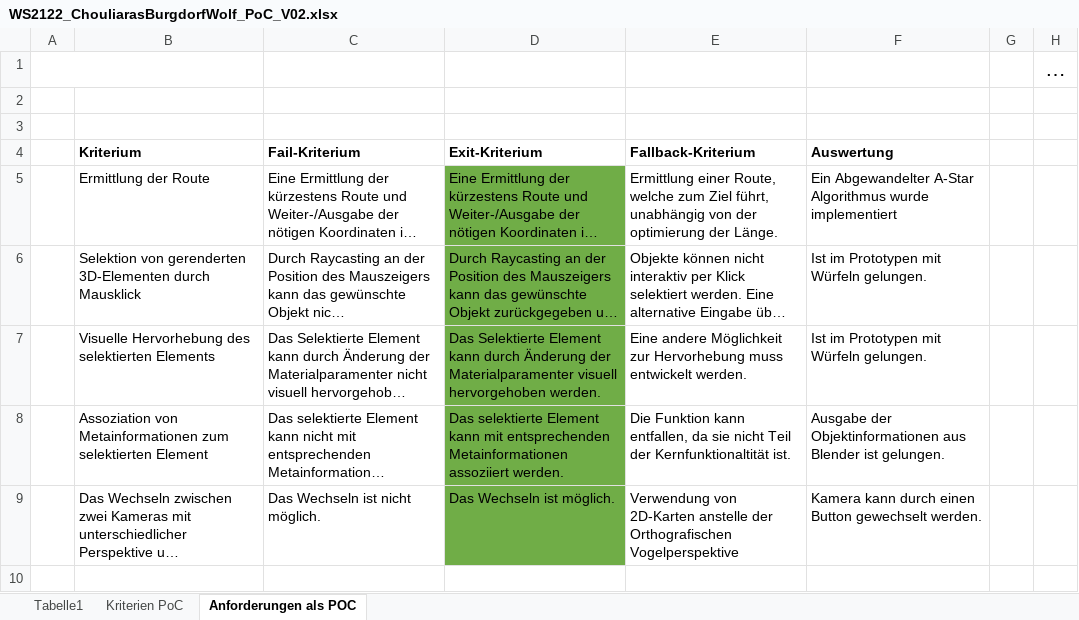
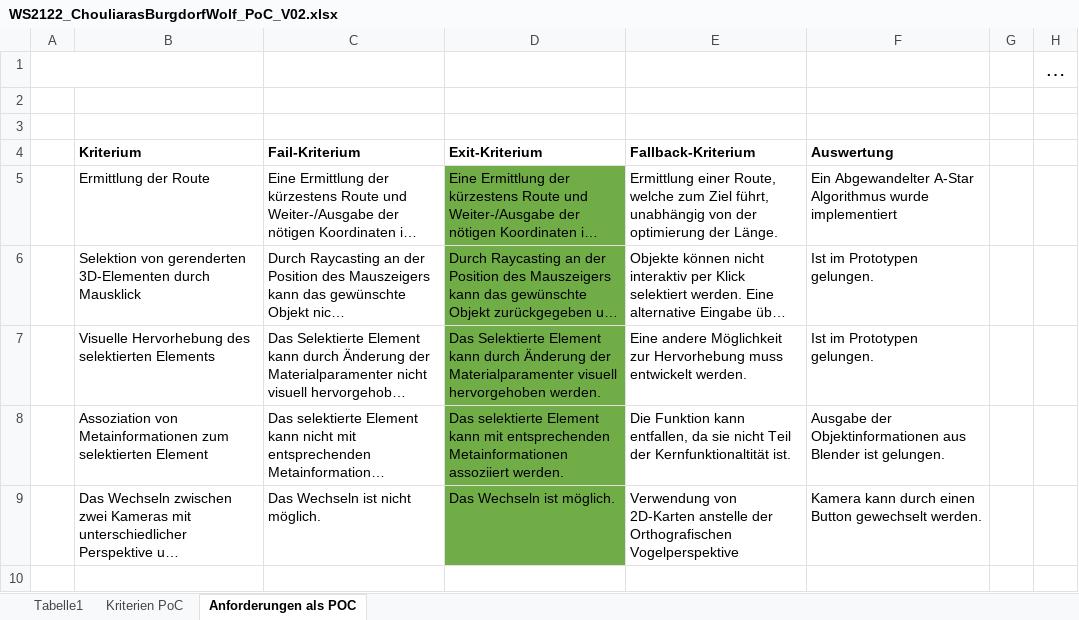
Before and after one commit to Splashpixx/EPW2122ChouliarasBurgdorfWolf, an Excel workbook: Artefakte/WS2122_ChouliarasBurgdorfWolf_PoC_V02.xlsx, sheet Anforderungen als POC, drawn as a sheet; only a part is shown; long unchanged cells end in …; values as stored, in another font and other column widths than the file's, no borders; the diff names each change by its address in the sheet, - before the commit and + after, or states it on an @@ line.

```diff
--- a/Artefakte/WS2122_ChouliarasBurgdorfWolf_PoC_V02.xlsx (sheet Anforderungen als POC)
+++ b/Artefakte/WS2122_ChouliarasBurgdorfWolf_PoC_V02.xlsx (sheet Anforderungen als POC)
-F6:F7: Ist im Prototypen mit Würfeln gelungen.
+F6:F7: Ist im Prototypen gelungen.
```
Also changed, not shown: 1 other file.
